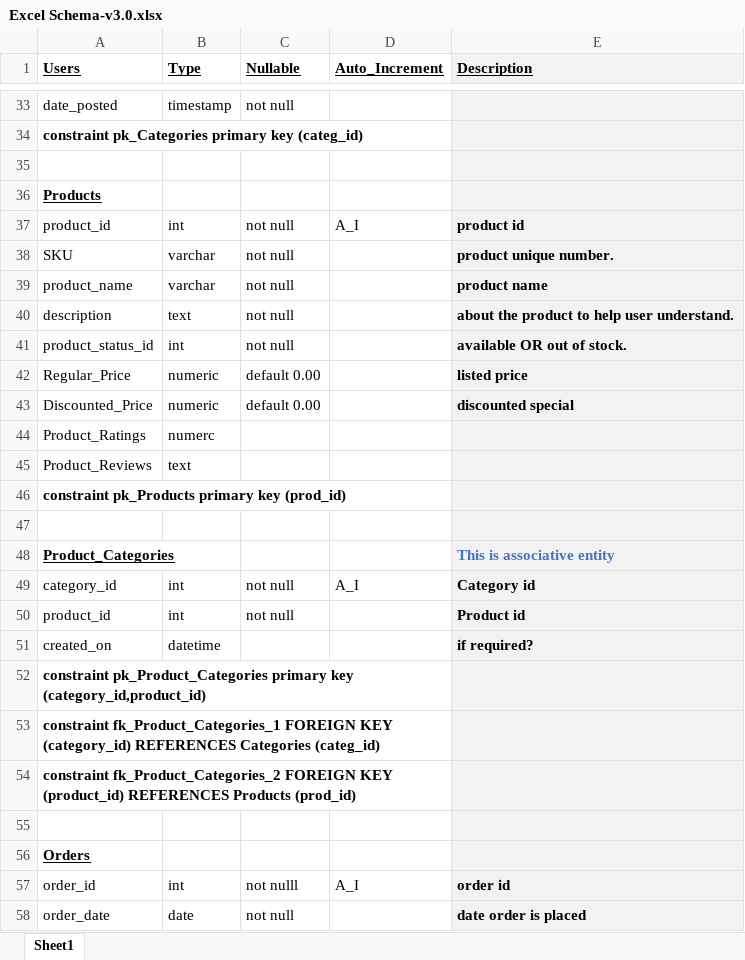
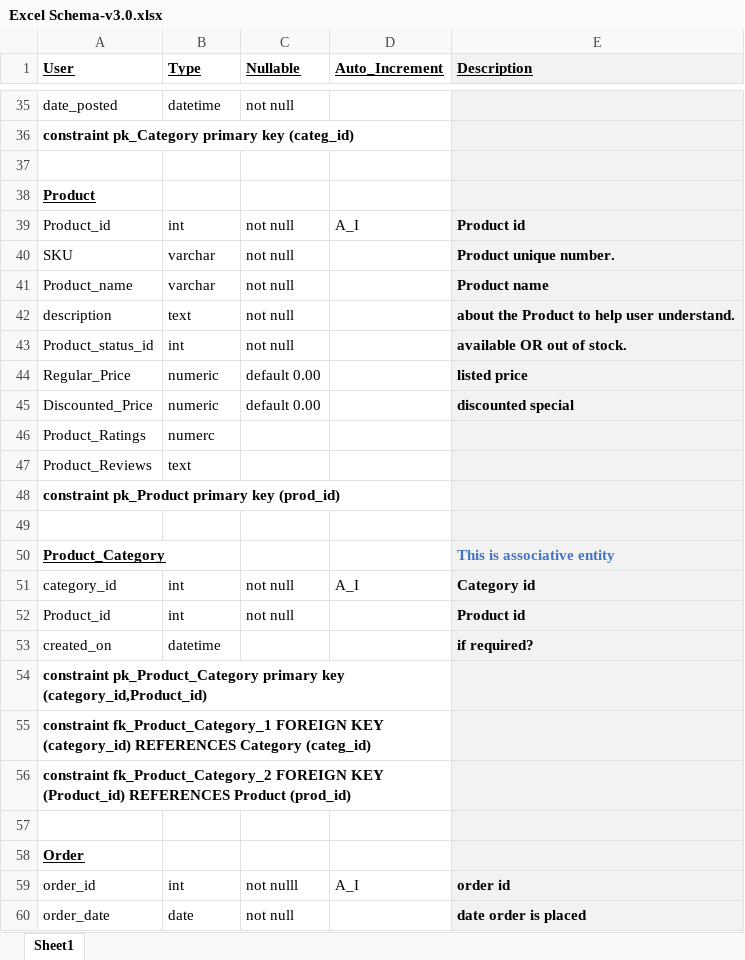
Before and after one commit to nikhilagrwl07/ecommerce-flask-python, an Excel workbook: ddl/Excel Schema-v3.0.xlsx, sheet Sheet1, drawn as a sheet; only a part is shown, gaps mark what is left out; values as stored, in another font and other column widths than the file's, no borders; addresses are those after the commit; the diff covers the shown part only; the diff names each change by its address in the sheet, - before the commit and + after, or states it on an @@ line.

```diff
--- a/ddl/Excel Schema-v3.0.xlsx (sheet Sheet1)
+++ b/ddl/Excel Schema-v3.0.xlsx (sheet Sheet1)
-A1: Users
+A1: User
-B35 (Type): timestamp
+B35 (Type): datetime
-A36 (User): constraint pk_Categories primary key…
+A36 (User): constraint pk_Category primary key…
-A38 (User): Products
+A38 (User): Product
-A39 (User): product_id
+A39 (User): Product_id
-E39 (Description): product id
+E39 (Description): Product id
-E40 (Description): product unique number.
+E40 (Description): Product unique number.
-A41 (User): product_name
+A41 (User): Product_name
-E41 (Description): product name
+E41 (Description): Product name
-E42 (Description): about the product to help user understand.
+E42 (Description): about the Product to help user understand.
-A43 (User): product_status_id
+A43 (User): Product_status_id
-A48 (User): constraint pk_Products primary key (prod_id)
+A48 (User): constraint pk_Product primary key (prod_id)
-A50 (User): Product_Categories
+A50 (User): Product_Category
-A52 (User): product_id
+A52 (User): Product_id
-A54 (User): constraint pk_Product_Categories primary key (category_id,product_id)
+A54 (User): constraint pk_Product_Category primary key (category_id,Product_id)
-A55 (User): constraint fk_Product_Categories_1 FOREIGN KEY (category_id) REFERENCES Categories (categ_id)
+A55 (User): constraint fk_Product_Category_1 FOREIGN KEY (category_id) REFERENCES Category (categ_id)
-A56 (User): constraint fk_Product_Categories_2 FOREIGN KEY (product_id) REFERENCES Products (prod_id)
+A56 (User): constraint fk_Product_Category_2 FOREIGN KEY (Product_id) REFERENCES Product (prod_id)
-A58 (User): Orders
+A58 (User): Order
```
Also changed, not shown: 3 added rows, 1 removed row, 32 edited cells and cell formats elsewhere in this sheet, ddl/Excel Schema-v1.0.xlsx, ddl/Excel Schema-v2.0.xlsx.
